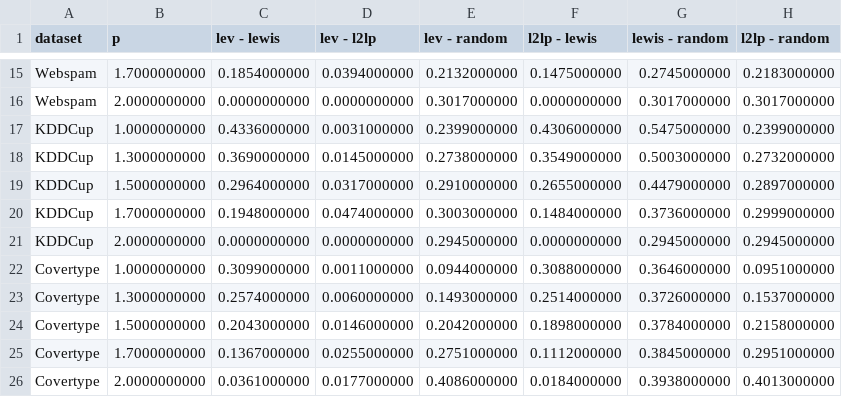
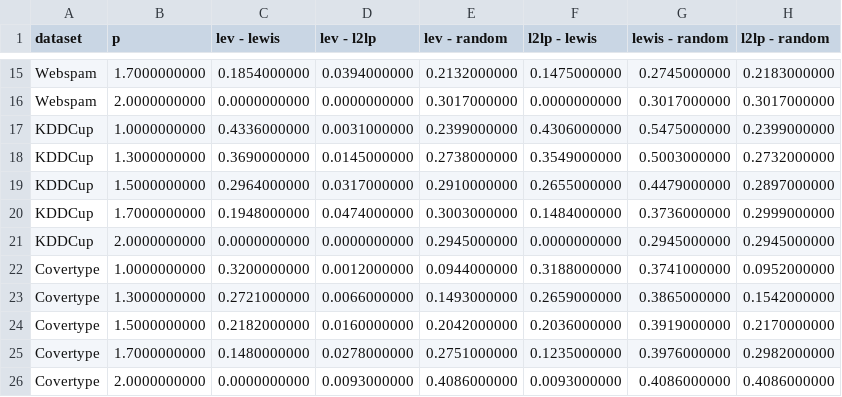
Before and after one commit to Hanjin99/Bachelorarbeit, a CSV file: notebooks/Tabellen/tvd_all_methods.csv, drawn as a sheet; only a part is shown, gaps mark what is left out.

```diff
--- a/notebooks/Tabellen/tvd_all_methods.csv
+++ b/notebooks/Tabellen/tvd_all_methods.csv
@@ -21,6 +21,6 @@ KDDCup,1.7000000000,0.1948000000,0.0474000000,0.3003000000,0.1484000000,0.373600
 KDDCup,2.0000000000,0.0000000000,0.0000000000,0.2945000000,0.0000000000,0.2945000000,0.2945000000
-Covertype,1.0000000000,0.3099000000,0.0011000000,0.0944000000,0.3088000000,0.3646000000,0.0951000000
-Covertype,1.3000000000,0.2574000000,0.0060000000,0.1493000000,0.2514000000,0.3726000000,0.1537000000
-Covertype,1.5000000000,0.2043000000,0.0146000000,0.2042000000,0.1898000000,0.3784000000,0.2158000000
-Covertype,1.7000000000,0.1367000000,0.0255000000,0.2751000000,0.1112000000,0.3845000000,0.2951000000
-Covertype,2.0000000000,0.0361000000,0.0177000000,0.4086000000,0.0184000000,0.3938000000,0.4013000000
+Covertype,1.0000000000,0.3200000000,0.0012000000,0.0944000000,0.3188000000,0.3741000000,0.0952000000
+Covertype,1.3000000000,0.2721000000,0.0066000000,0.1493000000,0.2659000000,0.3865000000,0.1542000000
+Covertype,1.5000000000,0.2182000000,0.0160000000,0.2042000000,0.2036000000,0.3919000000,0.2170000000
+Covertype,1.7000000000,0.1480000000,0.0278000000,0.2751000000,0.1235000000,0.3976000000,0.2982000000
+Covertype,2.0000000000,0.0000000000,0.0093000000,0.4086000000,0.0093000000,0.4086000000,0.4086000000
```
Also changed, not shown: notebooks/Plots/BA_Comparison/TopK_thresholds_table.csv, notebooks/Tabellen/Bestimmung_c.csv, 45 other files.
